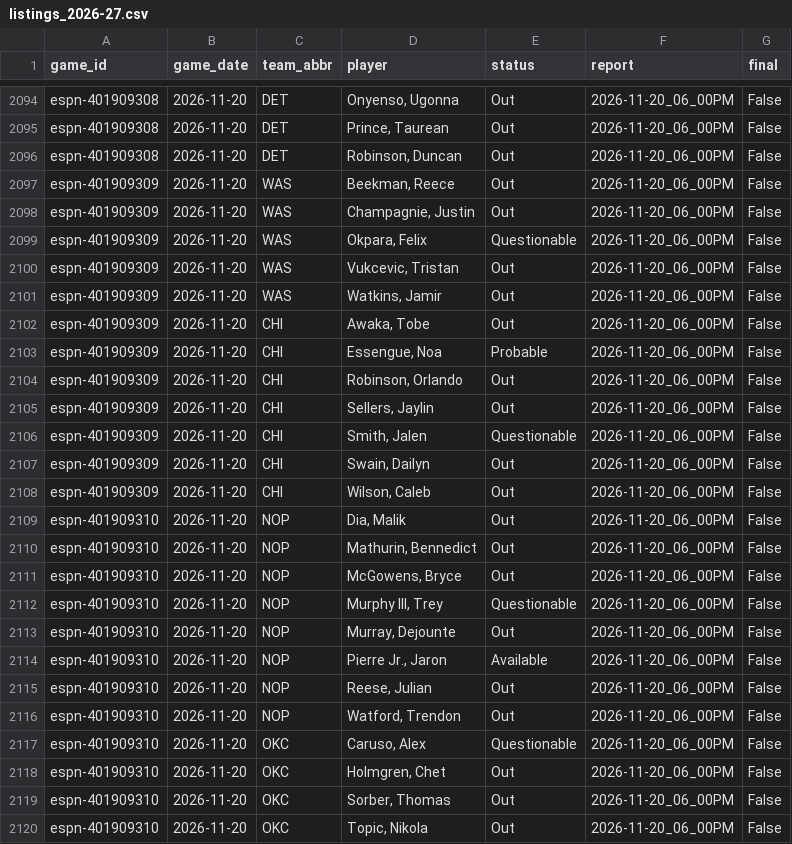
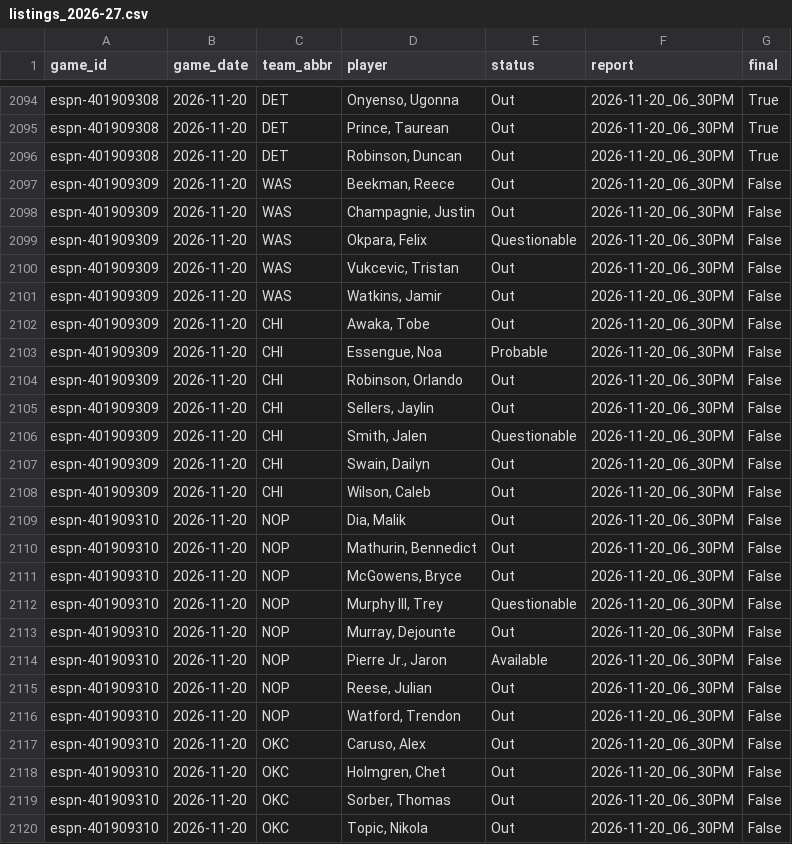
Before and after one commit to z3nsz/nba-prediction, a CSV file: live_state/listings_2026-27.csv, drawn as a sheet; only a part is shown, gaps mark what is left out; the diff covers the shown part only; the diff names each change by its address in the sheet, - before the commit and + after, or states it on an @@ line.

```diff
--- a/live_state/listings_2026-27.csv
+++ b/live_state/listings_2026-27.csv
-F2094:F2120 (report): 2026-11-20_06_00PM
+F2094:F2120 (report): 2026-11-20_06_30PM
-G2094:G2096 (final): False
+G2094:G2096 (final): True
-E2117 (status): Questionable
+E2117 (status): Out
```
Also changed, not shown: 83 edited cells elsewhere in this file, live_state/predictions_2026-27.csv, 9 other files.
